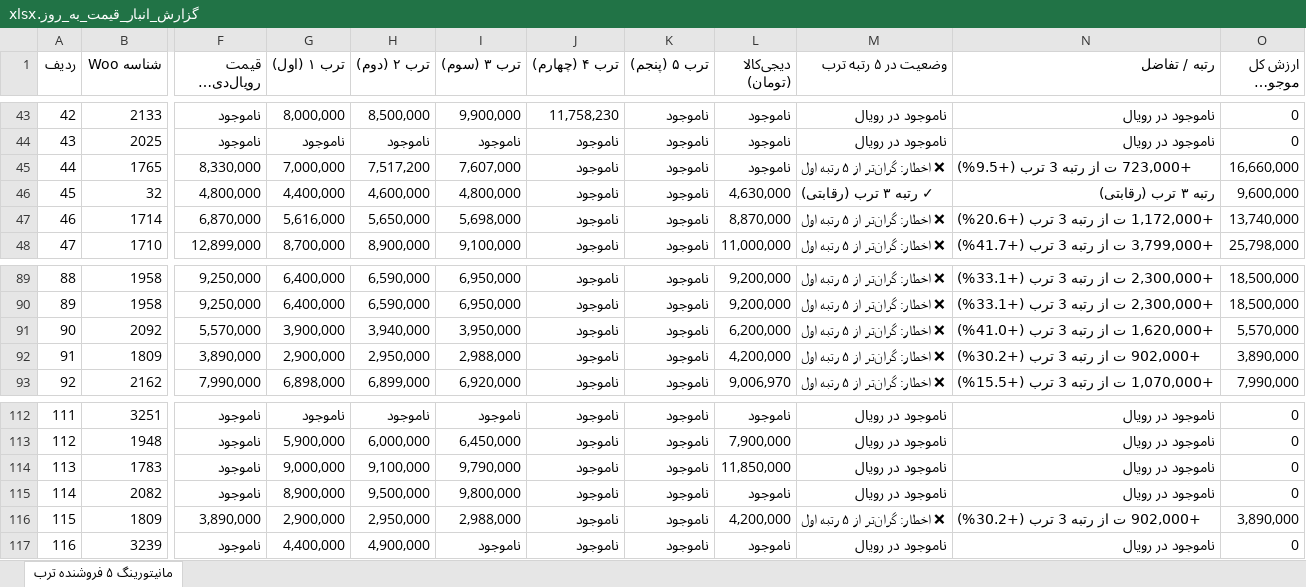
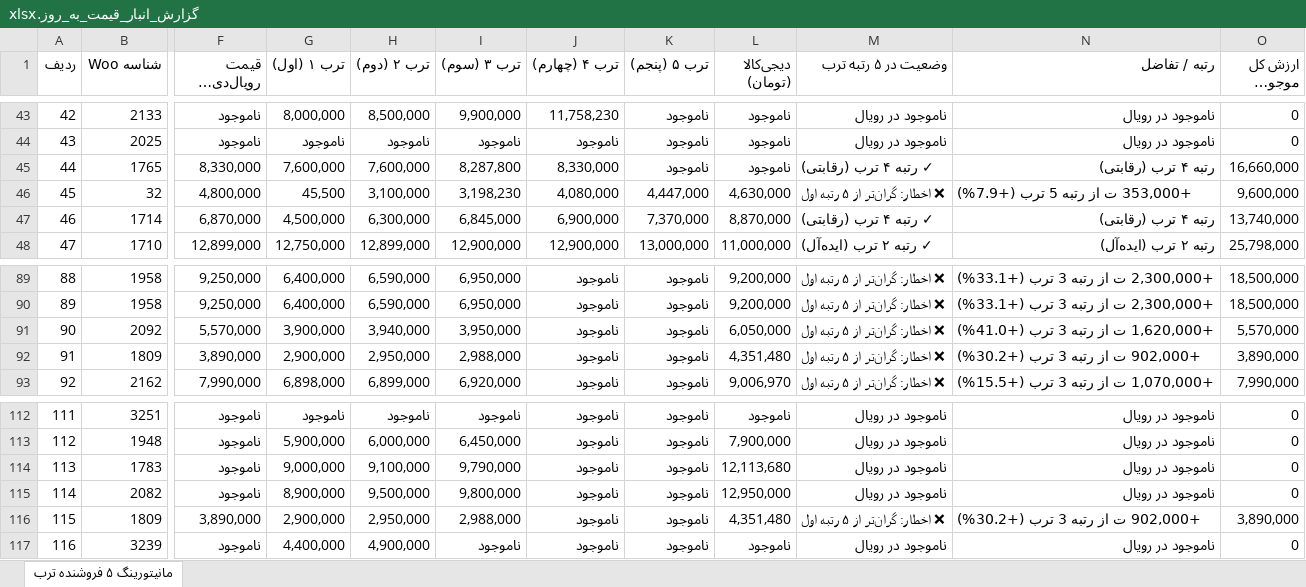
Before and after one commit to pouria-maleki/price-monitor, an Excel workbook: data/گزارش_انبار_قیمت_به_روز.xlsx, sheet مانیتورینگ ۵ فروشنده ترب, drawn as a sheet; only a part is shown, gaps mark what is left out; long unchanged cells end in …; values as stored, in another font and other column widths than the file's, no cell formats; the diff covers the shown part only; the diff names each change by its address in the sheet, - before the commit and + after, or states it on an @@ line.

```diff
--- a/data/گزارش_انبار_قیمت_به_روز.xlsx (sheet مانیتورینگ ۵ فروشنده ترب)
+++ b/data/گزارش_انبار_قیمت_به_روز.xlsx (sheet مانیتورینگ ۵ فروشنده ترب)
-G45 (ترب ۱ (اول)): 7,000,000
+G45 (ترب ۱ (اول)): 7,600,000
-H45 (ترب ۲ (دوم)): 7,517,200
+H45 (ترب ۲ (دوم)): 7,600,000
-I45 (ترب ۳ (سوم)): 7,607,000
+I45 (ترب ۳ (سوم)): 8,287,800
-J45 (ترب ۴ (چهارم)): ناموجود
+J45 (ترب ۴ (چهارم)): 8,330,000
-M45 (وضعیت در ۵ رتبه ترب): ❌ اخطار: گران‌تر از ۵ رتبه اول
+M45 (وضعیت در ۵ رتبه ترب): ✓ رتبه ۴ ترب (رقابتی)
-N45 (رتبه / تفاضل): +723,000 ت از رتبه 3 ترب (+9.5%)
+N45 (رتبه / تفاضل): رتبه ۴ ترب (رقابتی)
-G46 (ترب ۱ (اول)): 4,400,000
+G46 (ترب ۱ (اول)): 45,500
-H46 (ترب ۲ (دوم)): 4,600,000
+H46 (ترب ۲ (دوم)): 3,100,000
-I46 (ترب ۳ (سوم)): 4,800,000
+I46 (ترب ۳ (سوم)): 3,198,230
-J46 (ترب ۴ (چهارم)): ناموجود
+J46 (ترب ۴ (چهارم)): 4,080,000
-K46 (ترب ۵ (پنجم)): ناموجود
+K46 (ترب ۵ (پنجم)): 4,447,000
-M46 (وضعیت در ۵ رتبه ترب): ✓ رتبه ۳ ترب (رقابتی)
+M46 (وضعیت در ۵ رتبه ترب): ❌ اخطار: گران‌تر از ۵ رتبه اول
-N46 (رتبه / تفاضل): رتبه ۳ ترب (رقابتی)
+N46 (رتبه / تفاضل): +353,000 ت از رتبه 5 ترب (+7.9%)
-G47 (ترب ۱ (اول)): 5,616,000
+G47 (ترب ۱ (اول)): 4,500,000
-H47 (ترب ۲ (دوم)): 5,650,000
+H47 (ترب ۲ (دوم)): 6,300,000
-I47 (ترب ۳ (سوم)): 5,698,000
+I47 (ترب ۳ (سوم)): 6,845,000
-J47 (ترب ۴ (چهارم)): ناموجود
+J47 (ترب ۴ (چهارم)): 6,900,000
-K47 (ترب ۵ (پنجم)): ناموجود
+K47 (ترب ۵ (پنجم)): 7,370,000
-M47 (وضعیت در ۵ رتبه ترب): ❌ اخطار: گران‌تر از ۵ رتبه اول
+M47 (وضعیت در ۵ رتبه ترب): ✓ رتبه ۴ ترب (رقابتی)
-N47 (رتبه / تفاضل): +1,172,000 ت از رتبه 3 ترب (+20.6%)
+N47 (رتبه / تفاضل): رتبه ۴ ترب (رقابتی)
-G48 (ترب ۱ (اول)): 8,700,000
+G48 (ترب ۱ (اول)): 12,750,000
-H48 (ترب ۲ (دوم)): 8,900,000
+H48 (ترب ۲ (دوم)): 12,899,000
-I48 (ترب ۳ (سوم)): 9,100,000
+I48 (ترب ۳ (سوم)): 12,900,000
-J48 (ترب ۴ (چهارم)): ناموجود
+J48 (ترب ۴ (چهارم)): 12,900,000
-K48 (ترب ۵ (پنجم)): ناموجود
+K48 (ترب ۵ (پنجم)): 13,000,000
-M48 (وضعیت در ۵ رتبه ترب): ❌ اخطار: گران‌تر از ۵ رتبه اول
+M48 (وضعیت در ۵ رتبه ترب): ✓ رتبه ۲ ترب (ایده‌آل)
-N48 (رتبه / تفاضل): +3,799,000 ت از رتبه 3 ترب (+41.7%)
+N48 (رتبه / تفاضل): رتبه ۲ ترب (ایده‌آل)
-L91 (دیجی‌کالا (تومان)): 6,200,000
+L91 (دیجی‌کالا (تومان)): 6,050,000
-L92 (دیجی‌کالا (تومان)): 4,200,000
+L92 (دیجی‌کالا (تومان)): 4,351,480
-L114 (دیجی‌کالا (تومان)): 11,850,000
+L114 (دیجی‌کالا (تومان)): 12,113,680
-L115 (دیجی‌کالا (تومان)): ناموجود
+L115 (دیجی‌کالا (تومان)): 12,950,000
-L116 (دیجی‌کالا (تومان)): 4,200,000
+L116 (دیجی‌کالا (تومان)): 4,351,480
```
Also changed, not shown: 98 edited cells elsewhere in this sheet, cell formats, frontend/public/data/گزارش_انبار_قیمت_به_روز.xlsx, گزارش_انبار_قیمت_به_روز.xlsx, 4 other files.
